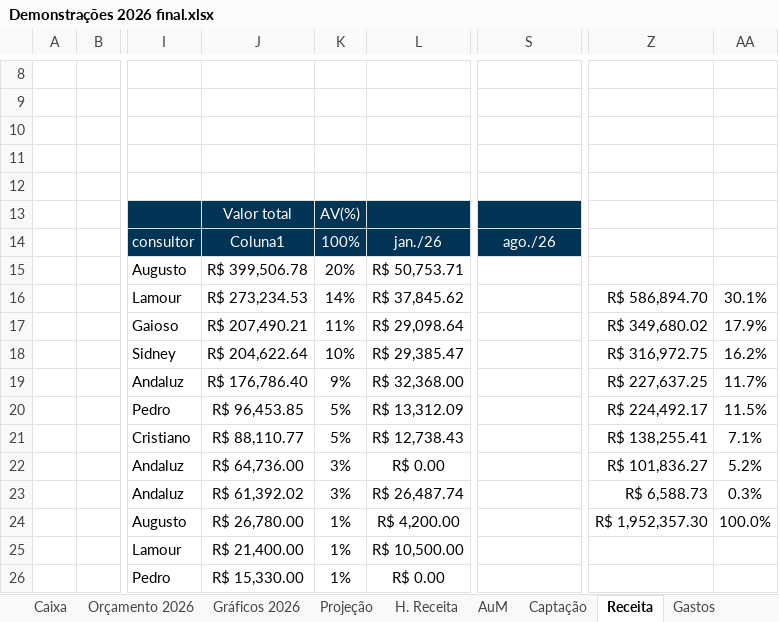
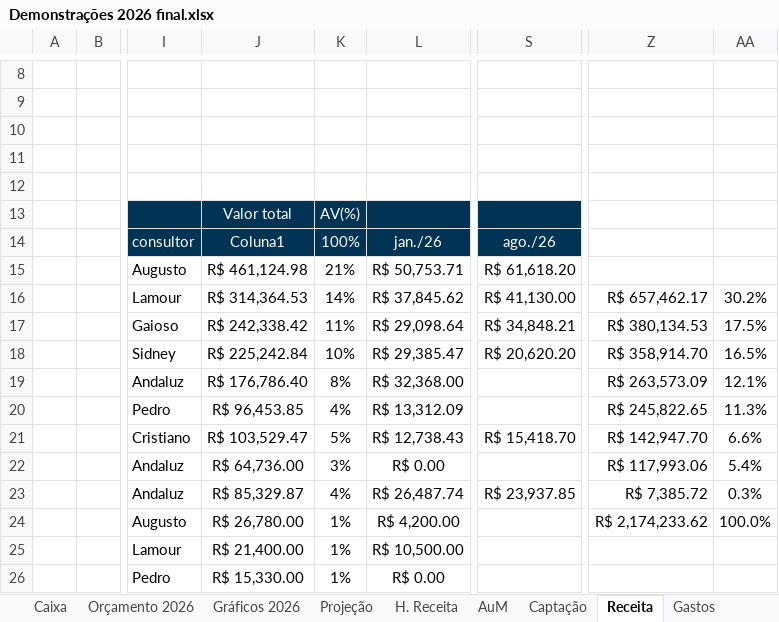
Before and after one commit to victorgaioso/andlz-dashboard, an Excel workbook: Demonstrações 2026 final.xlsx, sheet Receita, drawn as a sheet; only a part is shown, gaps mark what is left out; values as stored, in another font and other column widths than the file's, no borders; charts and pictures and conditional formats and table styles not drawn; the diff covers the shown part only; the diff names each change by its address in the sheet, - before the commit and + after, or states it on an @@ line.

```diff
--- a/Demonstrações 2026 final.xlsx (sheet Receita)
+++ b/Demonstrações 2026 final.xlsx (sheet Receita)
-J15: R$ 399,506.78
+J15: R$ 461,124.98
-K15: 20%
+K15: 21%
-S15: (empty)
+S15: R$ 61,618.20
-J16: R$ 273,234.53
+J16: R$ 314,364.53
-S16: (empty)
+S16: R$ 41,130.00
-Z16: R$ 586,894.70
+Z16: R$ 657,462.17
-AA16: 30.1%
+AA16: 30.2%
-J17: R$ 207,490.21
+J17: R$ 242,338.42
-S17: (empty)
+S17: R$ 34,848.21
-Z17: R$ 349,680.02
+Z17: R$ 380,134.53
-AA17: 17.9%
+AA17: 17.5%
-J18: R$ 204,622.64
+J18: R$ 225,242.84
-S18: (empty)
+S18: R$ 20,620.20
-Z18: R$ 316,972.75
+Z18: R$ 358,914.70
-AA18: 16.2%
+AA18: 16.5%
-K19: 9%
+K19: 8%
-Z19: R$ 227,637.25
+Z19: R$ 263,573.09
-AA19: 11.7%
+AA19: 12.1%
-K20: 5%
+K20: 4%
-Z20: R$ 224,492.17
+Z20: R$ 245,822.65
-AA20: 11.5%
+AA20: 11.3%
-J21: R$ 88,110.77
+J21: R$ 103,529.47
-S21: (empty)
+S21: R$ 15,418.70
-Z21: R$ 138,255.41
+Z21: R$ 142,947.70
-AA21: 7.1%
+AA21: 6.6%
-Z22: R$ 101,836.27
+Z22: R$ 117,993.06
-AA22: 5.2%
+AA22: 5.4%
-J23: R$ 61,392.02
+J23: R$ 85,329.87
-K23: 3%
+K23: 4%
-S23: (empty)
+S23: R$ 23,937.85
-Z23: R$ 6,588.73
+Z23: R$ 7,385.72
-Z24: R$ 1,952,357.30
+Z24: R$ 2,174,233.62
```
Also changed, not shown: 2 added rows and 149 edited cells elsewhere in this sheet, sheet Gastos, sheet Projeção, sheet Orçamento 2026, sheet CNS, sheet Consolidated, sheet Salários YTD, 6 more sheets, formulas that keep their value, hidden cells, charts or pictures.
